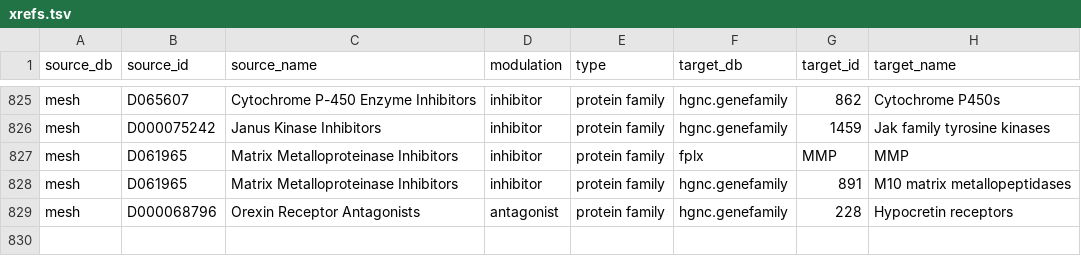
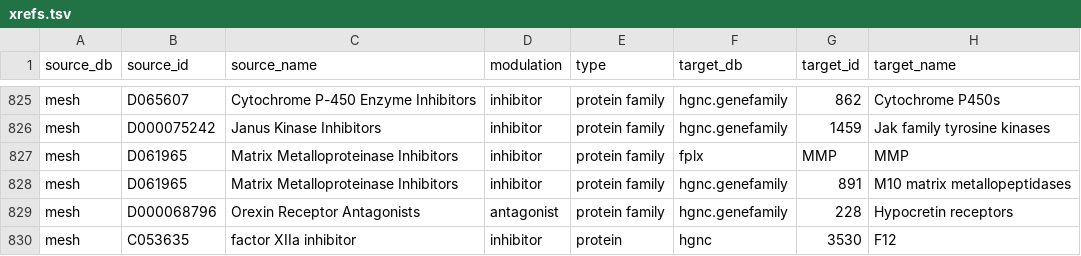
Before and after one commit to chemical-roles/chemical-roles, a TSV file: resources/xrefs.tsv, drawn as a sheet; only a part is shown, gaps mark what is left out; the diff names each change by its address in the sheet, - before the commit and + after, or states it on an @@ line.

```diff
--- a/resources/xrefs.tsv
+++ b/resources/xrefs.tsv
+row 830: mesh | C053635 | factor XIIa inhibitor | inhibitor | protein | hgnc | 3530 | F12
```
Also changed, not shown: export/curated_summary.tsv, 6 other files.
